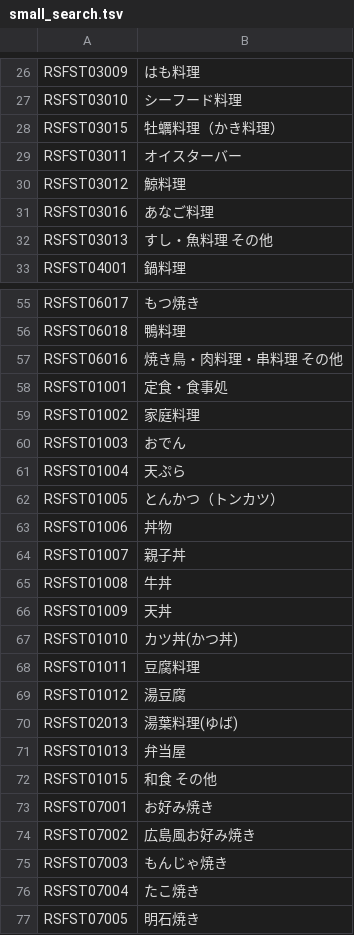
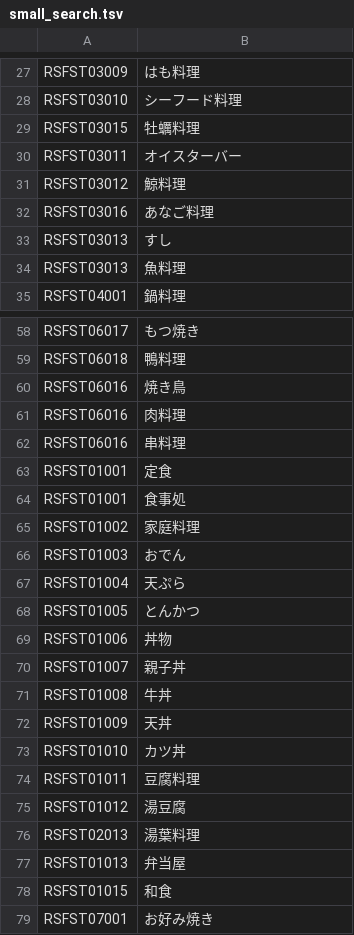
Before and after one commit to philip30/trapepper, a TSV file: resources/small_search.tsv, drawn as a sheet; only a part is shown, gaps mark what is left out; the shorter side is filled out with more unchanged rows; the diff covers the shown part only.

```diff
--- a/resources/small_search.tsv
+++ b/resources/small_search.tsv
@@ -27,3 +28,3 @@ RSFST03009 	 はも料理
 RSFST03010 	 シーフード料理
-RSFST03015 	 牡蠣料理（かき料理）
+RSFST03015 	 牡蠣料理
 RSFST03011 	 オイスターバー
@@ -31,3 +32,4 @@ RSFST03012 	 鯨料理
 RSFST03016 	 あなご料理
-RSFST03013 	 すし・魚料理 その他
+RSFST03013 	 すし
+RSFST03013 	 魚料理
 RSFST04001 	 鍋料理
@@ -56,4 +59,7 @@ RSFST06017 	 もつ焼き
 RSFST06018 	 鴨料理
-RSFST06016 	 焼き鳥・肉料理・串料理 その他
-RSFST01001 	 定食・食事処
+RSFST06016 	 焼き鳥
+RSFST06016 	 肉料理
+RSFST06016 	 串料理
+RSFST01001 	 定食
+RSFST01001 	 食事処
 RSFST01002 	 家庭料理
@@ -61,3 +67,3 @@ RSFST01003 	 おでん
 RSFST01004 	 天ぷら
-RSFST01005 	 とんかつ（トンカツ）
+RSFST01005 	 とんかつ
 RSFST01006 	 丼物
@@ -66,8 +72,8 @@ RSFST01008 	 牛丼
 RSFST01009 	 天丼
-RSFST01010 	 カツ丼(かつ丼)
+RSFST01010 	 カツ丼
 RSFST01011 	 豆腐料理
 RSFST01012 	 湯豆腐
-RSFST02013 	 湯葉料理(ゆば)
+RSFST02013 	 湯葉料理
 RSFST01013 	 弁当屋
-RSFST01015 	 和食 その他
+RSFST01015 	 和食
 RSFST07001 	 お好み焼き
```
Also changed, not shown: 21 added rows, 1 removed row and 29 edited cells elsewhere in this file.
